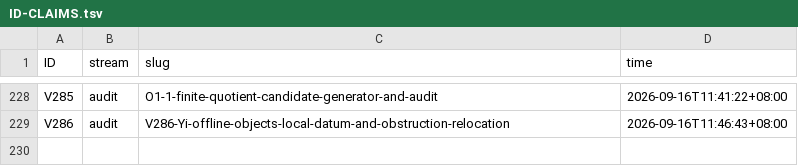
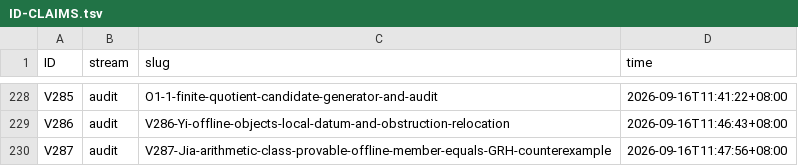
Before and after one commit to wxtanghui2023/dn-positivity, a TSV file: docs/ID-CLAIMS.tsv, drawn as a sheet; only a part is shown, gaps mark what is left out; the diff names each change by its address in the sheet, - before the commit and + after, or states it on an @@ line.

```diff
--- a/docs/ID-CLAIMS.tsv
+++ b/docs/ID-CLAIMS.tsv
+row 230: V287 | audit | V287-Jia-arithmetic-class-provable-offline-member-equals-GRH-counterexample | 2026-09-16T11:47:56+08:00
```
Also changed, not shown: 4 other files.
